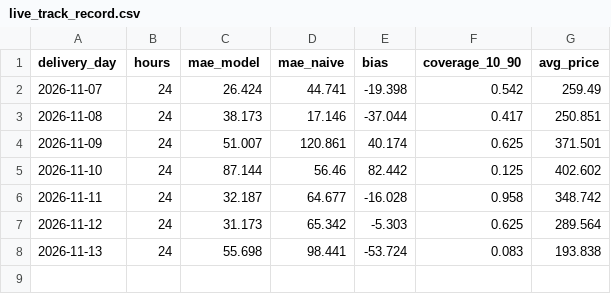
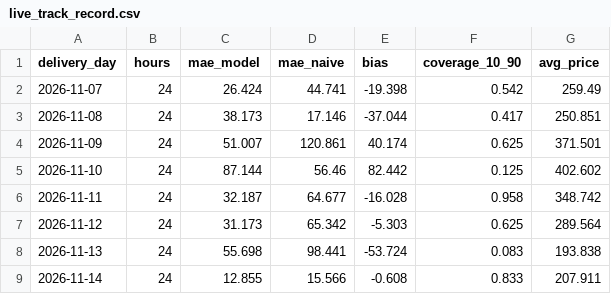
Before and after one commit to aleks-al-aleksandrov/energy-market-analytics, a CSV file: reports/live_track_record.csv, drawn as a sheet; the diff names each change by its address in the sheet, - before the commit and + after, or states it on an @@ line.

```diff
--- a/reports/live_track_record.csv
+++ b/reports/live_track_record.csv
+row 9: 2026-11-14 | 24 | 12.855 | 15.566 | -0.608 | 0.833 | 207.911
```
Also changed, not shown: reports/forecast_log.csv, reports/forecast_next_day.csv, 3 other files.
